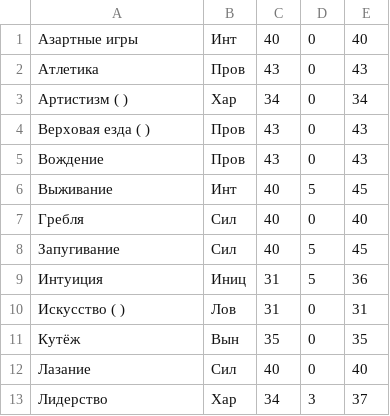
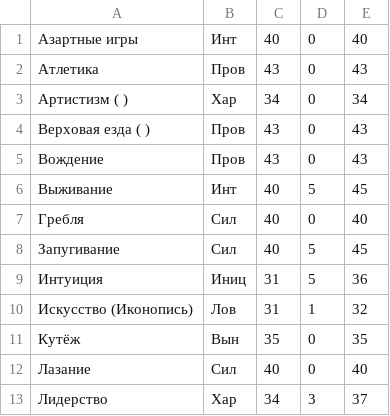
Before and after one commit to descentcare/wfrp, a CSV file: skills.csv, drawn as a sheet; only a part is shown; removed rows and columns are numbered as before the commit, all else as after; the diff names each change by its address in the sheet, - before the commit and + after, or states it on an @@ line.

Commit message:
tablet

```diff
--- a/skills.csv
+++ b/skills.csv
-row 10: Искусство ( ) | Лов | 31 | 0 | 31
+row 10: Искусство (Иконопись) | Лов | 31 | 1 | 32
```
Also changed, not shown: 4 other files.
